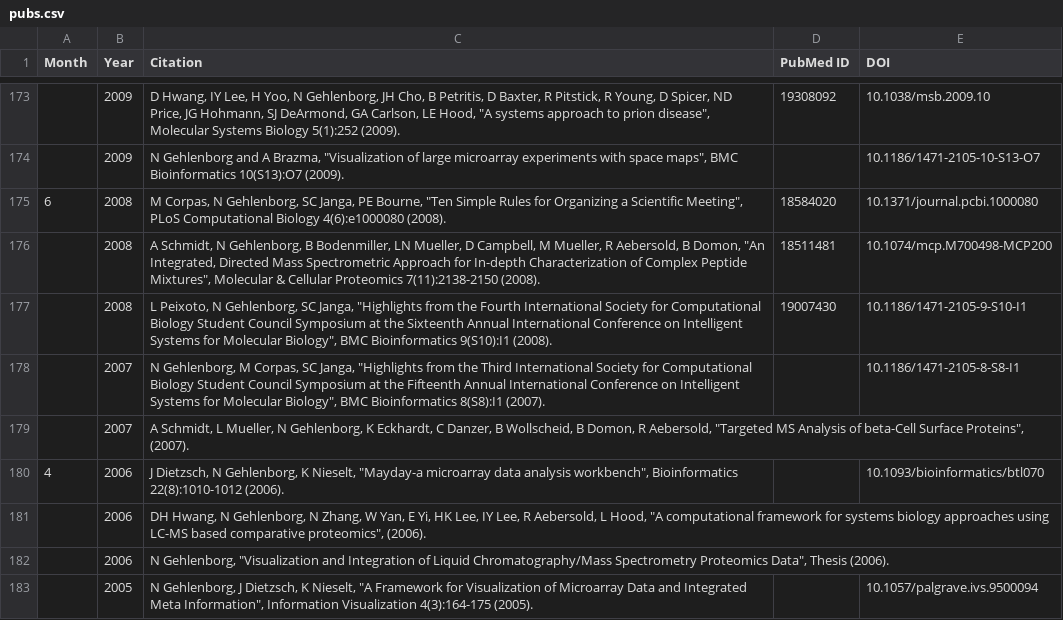
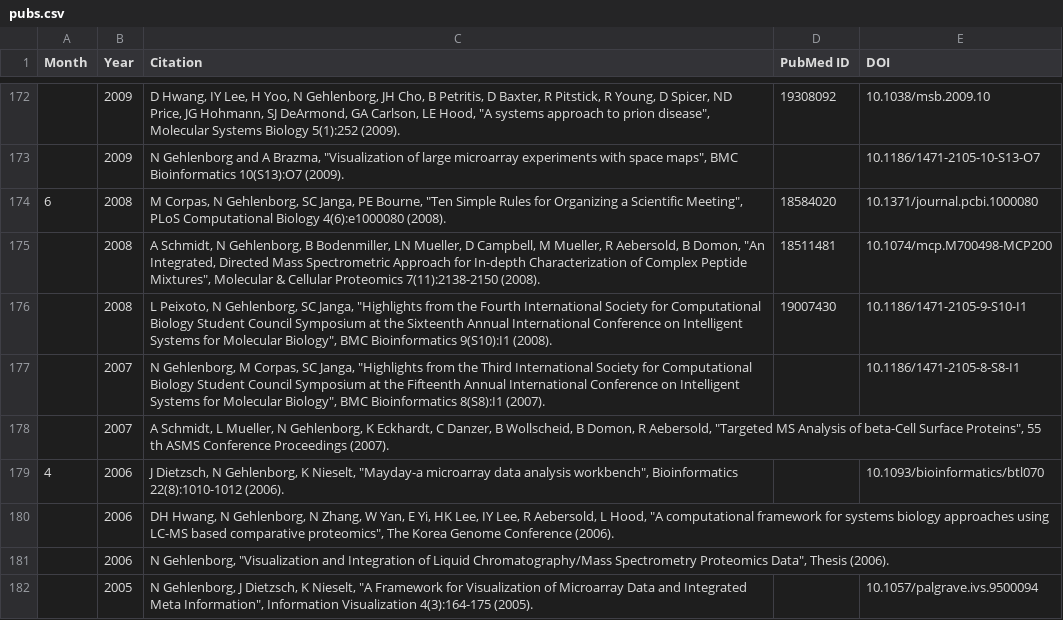
Before and after one commit to manzt/hidive-pubs, a CSV file: assets/pubs.csv, drawn as a sheet; only a part is shown, gaps mark what is left out; the diff covers the shown part only.

```diff
--- a/assets/pubs.csv
+++ b/assets/pubs.csv
@@ -178,5 +177,5 @@ Month,Year,Citation,PubMed ID,DOI
 ,2007,"N Gehlenborg, M Corpas, SC Janga, ""Highlights from the Third International Society for Computational Biology Student Council Symposium at the Fifteenth Annual International Conference on Intelligent Systems for Molecular Biology"", BMC Bioinformatics 8(S8):I1 (2007).",,10.1186/1471-2105-8-S8-I1
-,2007,"A Schmidt, L Mueller, N Gehlenborg, K Eckhardt, C Danzer, B Wollscheid, B Domon, R Aebersold, ""Targeted MS Analysis of beta-Cell Surface Proteins"",  (2007).",,
+,2007,"A Schmidt, L Mueller, N Gehlenborg, K Eckhardt, C Danzer, B Wollscheid, B Domon, R Aebersold, ""Targeted MS Analysis of beta-Cell Surface Proteins"", 55 th ASMS Conference Proceedings (2007).",,
 4,2006,"J Dietzsch, N Gehlenborg, K Nieselt, ""Mayday-a microarray data analysis workbench"", Bioinformatics 22(8):1010-1012 (2006).",,10.1093/bioinformatics/btl070
-,2006,"DH Hwang, N Gehlenborg, N Zhang, W Yan, E Yi, HK Lee, IY Lee, R Aebersold, L Hood, ""A computational framework for systems biology approaches using LC-MS based comparative proteomics"",  (2006).",,
+,2006,"DH Hwang, N Gehlenborg, N Zhang, W Yan, E Yi, HK Lee, IY Lee, R Aebersold, L Hood, ""A computational framework for systems biology approaches using LC-MS based comparative proteomics"", The Korea Genome Conference (2006).",,
 ,2006,"N Gehlenborg, ""Visualization and Integration of Liquid Chromatography/Mass Spectrometry Proteomics Data"", Thesis (2006).",,
```
Also changed, not shown: 1 added row, 2 removed rows and 25 edited cells elsewhere in this file, 2 other files.
